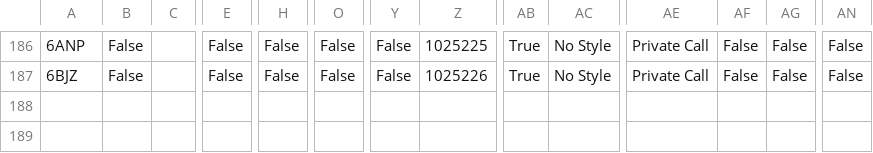
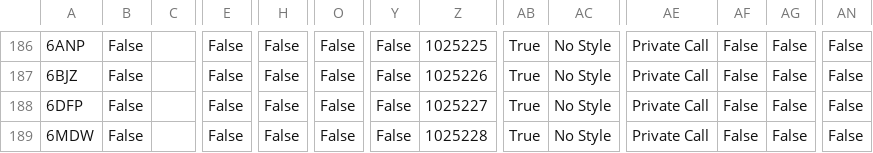
Before and after one commit to tombolptt/file_csv, a CSV file: SLIM.csv, drawn as a sheet; only a part is shown, gaps mark what is left out; rows hold the shown columns only; the diff names each change by its address in the sheet, - before the commit and + after, or states it on an @@ line.

Commit message:
Update kontak SLIM.csv otomatis via Aplikasi

```diff
--- a/SLIM.csv
+++ b/SLIM.csv
+row 188: 6DFP | False |  | False | False | False | False | 1025227 | True | No Style | Private Call | False | False | False
+row 189: 6MDW | False |  | False | False | False | False | 1025228 | True | No Style | Private Call | False | False | False
```
